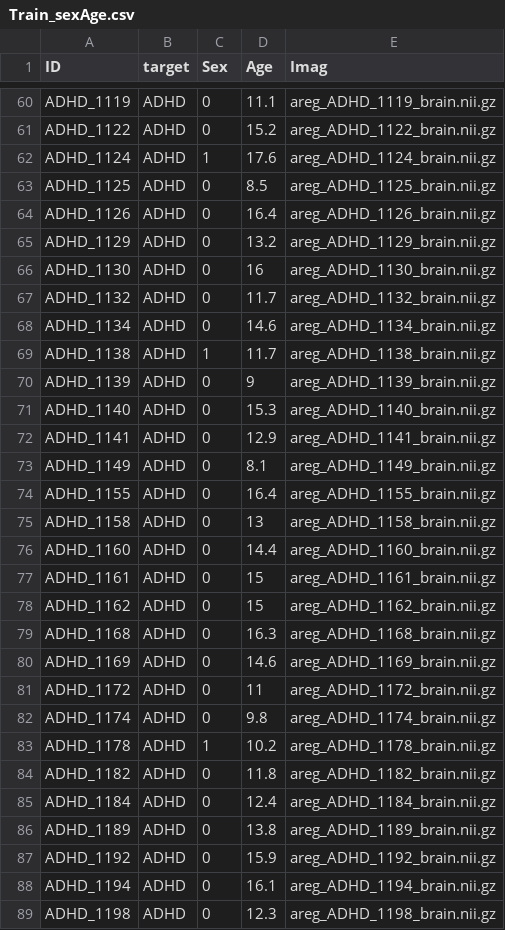
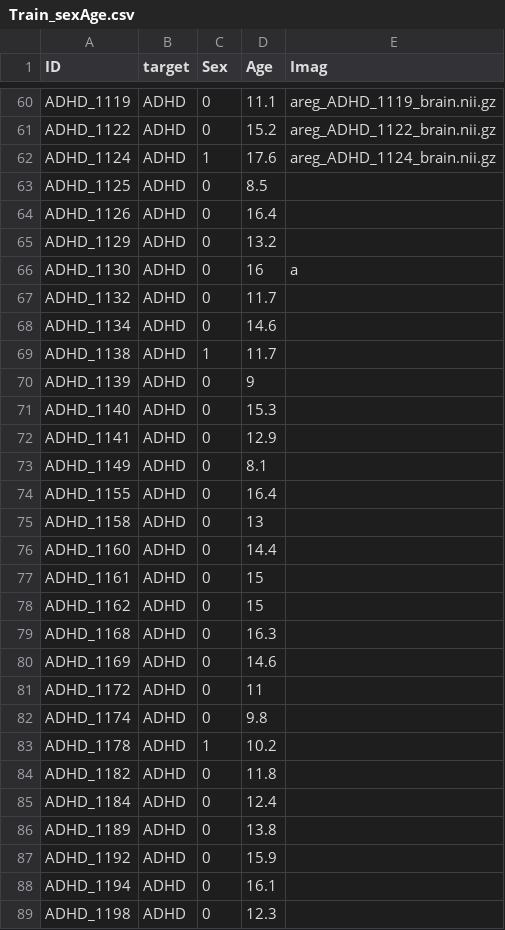
Before and after one commit to Taboh250/sep23_cds_int_medical_data, a CSV file: Train_sexAge.csv, drawn as a sheet; only a part is shown, gaps mark what is left out; the diff covers the shown part only.

Commit message:
Add files via upload

```diff
--- a/Train_sexAge.csv
+++ b/Train_sexAge.csv
@@ -63,27 +63,27 @@ ADHD_1124,ADHD,1,17.6 ,areg_ADHD_1124_brain.nii.gz
-ADHD_1125,ADHD,0,8.5  ,areg_ADHD_1125_brain.nii.gz
-ADHD_1126,ADHD,0,16.4 ,areg_ADHD_1126_brain.nii.gz
-ADHD_1129,ADHD,0,13.2 ,areg_ADHD_1129_brain.nii.gz
-ADHD_1130,ADHD,0,16   ,areg_ADHD_1130_brain.nii.gz
-ADHD_1132,ADHD,0,11.7 ,areg_ADHD_1132_brain.nii.gz
-ADHD_1134,ADHD,0,14.6 ,areg_ADHD_1134_brain.nii.gz
-ADHD_1138,ADHD,1,11.7 ,areg_ADHD_1138_brain.nii.gz
-ADHD_1139,ADHD,0,9    ,areg_ADHD_1139_brain.nii.gz
-ADHD_1140,ADHD,0,15.3 ,areg_ADHD_1140_brain.nii.gz
-ADHD_1141,ADHD,0,12.9 ,areg_ADHD_1141_brain.nii.gz
-ADHD_1149,ADHD,0,8.1  ,areg_ADHD_1149_brain.nii.gz
-ADHD_1155,ADHD,0,16.4 ,areg_ADHD_1155_brain.nii.gz
-ADHD_1158,ADHD,0,13   ,areg_ADHD_1158_brain.nii.gz
-ADHD_1160,ADHD,0,14.4 ,areg_ADHD_1160_brain.nii.gz
-ADHD_1161,ADHD,0,15   ,areg_ADHD_1161_brain.nii.gz
-ADHD_1162,ADHD,0,15   ,areg_ADHD_1162_brain.nii.gz
-ADHD_1168,ADHD,0,16.3 ,areg_ADHD_1168_brain.nii.gz
-ADHD_1169,ADHD,0,14.6 ,areg_ADHD_1169_brain.nii.gz
-ADHD_1172,ADHD,0,11   ,areg_ADHD_1172_brain.nii.gz
-ADHD_1174,ADHD,0,9.8  ,areg_ADHD_1174_brain.nii.gz
-ADHD_1178,ADHD,1,10.2 ,areg_ADHD_1178_brain.nii.gz
-ADHD_1182,ADHD,0,11.8 ,areg_ADHD_1182_brain.nii.gz
-ADHD_1184,ADHD,0,12.4 ,areg_ADHD_1184_brain.nii.gz
-ADHD_1189,ADHD,0,13.8 ,areg_ADHD_1189_brain.nii.gz
-ADHD_1192,ADHD,0,15.9 ,areg_ADHD_1192_brain.nii.gz
-ADHD_1194,ADHD,0,16.1 ,areg_ADHD_1194_brain.nii.gz
-ADHD_1198,ADHD,0,12.3 ,areg_ADHD_1198_brain.nii.gz
+ADHD_1125,ADHD,0,8.5,
+ADHD_1126,ADHD,0,16.4,
+ADHD_1129,ADHD,0,13.2,
+ADHD_1130,ADHD,0,16,a,
+ADHD_1132,ADHD,0,11.7,
+ADHD_1134,ADHD,0,14.6,
+ADHD_1138,ADHD,1,11.7,
+ADHD_1139,ADHD,0,9,
+ADHD_1140,ADHD,0,15.3,
+ADHD_1141,ADHD,0,12.9,
+ADHD_1149,ADHD,0,8.1,
+ADHD_1155,ADHD,0,16.4,
+ADHD_1158,ADHD,0,13,
+ADHD_1160,ADHD,0,14.4,
+ADHD_1161,ADHD,0,15,
+ADHD_1162,ADHD,0,15,
+ADHD_1168,ADHD,0,16.3,
+ADHD_1169,ADHD,0,14.6,
+ADHD_1172,ADHD,0,11,
+ADHD_1174,ADHD,0,9.8,
+ADHD_1178,ADHD,1,10.2,
+ADHD_1182,ADHD,0,11.8,
+ADHD_1184,ADHD,0,12.4,
+ADHD_1189,ADHD,0,13.8,
+ADHD_1192,ADHD,0,15.9,
+ADHD_1194,ADHD,0,16.1,
+ADHD_1198,ADHD,0,12.3,
```
Also changed, not shown: 20 edited cells elsewhere in this file.
